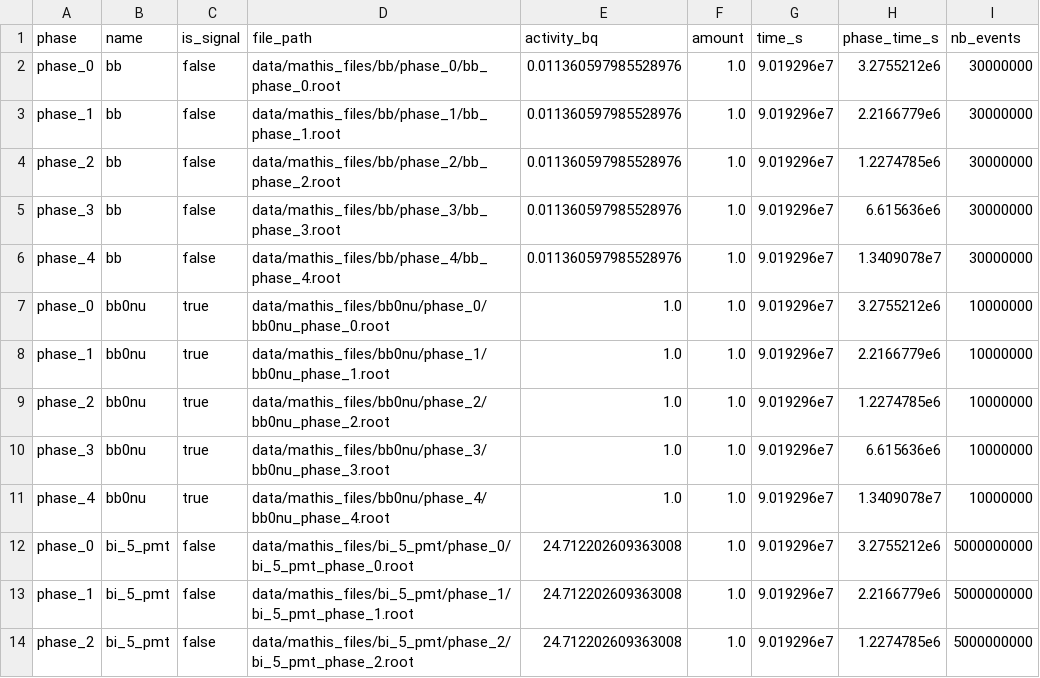
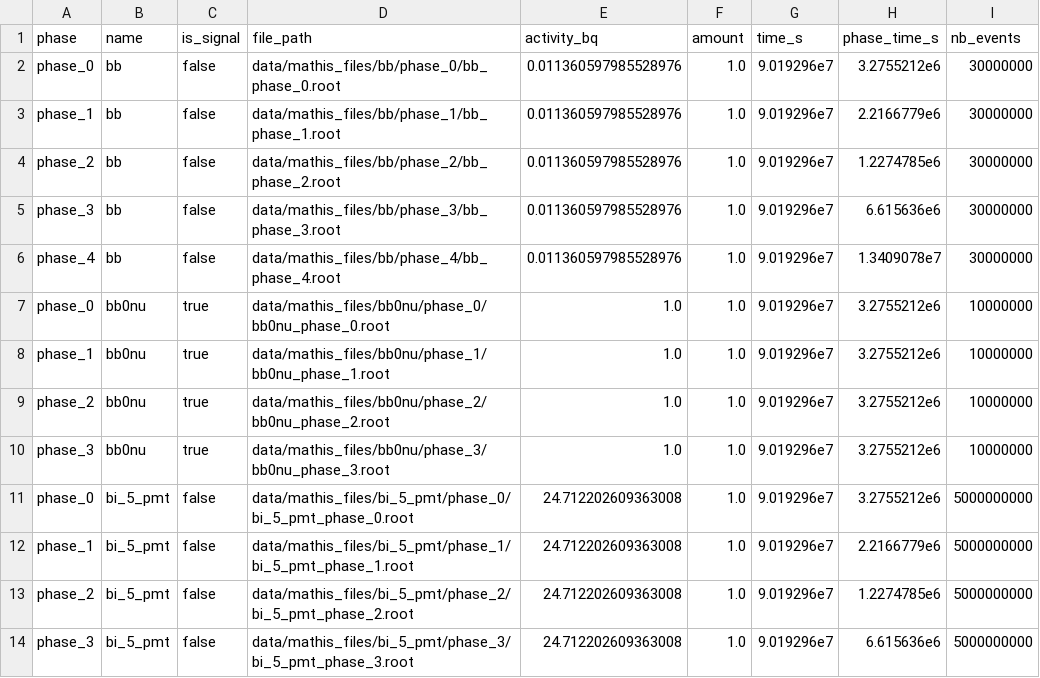
Before and after one commit to Shoram444/SN_Sensitivity_training, a CSV file: data/mathis_data_info_final.csv, drawn as a sheet; only a part is shown; the shorter side is filled out with more unchanged rows.

Commit message:
updated data info

```diff
--- a/data/mathis_data_info_final.csv
+++ b/data/mathis_data_info_final.csv
@@ -7,6 +7,5 @@ phase_4,bb,false,data/mathis_files/bb/phase_4/bb_phase_4.root,0.0113605979855289
 phase_0,bb0nu,true,data/mathis_files/bb0nu/phase_0/bb0nu_phase_0.root,1.0,1.0,9.019296e7,3.2755212e6,10000000
-phase_1,bb0nu,true,data/mathis_files/bb0nu/phase_1/bb0nu_phase_1.root,1.0,1.0,9.019296e7,2.2166779e6,10000000
-phase_2,bb0nu,true,data/mathis_files/bb0nu/phase_2/bb0nu_phase_2.root,1.0,1.0,9.019296e7,1.2274785e6,10000000
-phase_3,bb0nu,true,data/mathis_files/bb0nu/phase_3/bb0nu_phase_3.root,1.0,1.0,9.019296e7,6.615636e6,10000000
-phase_4,bb0nu,true,data/mathis_files/bb0nu/phase_4/bb0nu_phase_4.root,1.0,1.0,9.019296e7,1.3409078e7,10000000
+phase_1,bb0nu,true,data/mathis_files/bb0nu/phase_1/bb0nu_phase_1.root,1.0,1.0,9.019296e7,3.2755212e6,10000000
+phase_2,bb0nu,true,data/mathis_files/bb0nu/phase_2/bb0nu_phase_2.root,1.0,1.0,9.019296e7,3.2755212e6,10000000
+phase_3,bb0nu,true,data/mathis_files/bb0nu/phase_3/bb0nu_phase_3.root,1.0,1.0,9.019296e7,3.2755212e6,10000000
 phase_0,bi_5_pmt,false,data/mathis_files/bi_5_pmt/phase_0/bi_5_pmt_phase_0.root,24.712202609363008,1.0,9.019296e7,3.2755212e6,5000000000
```
Also changed, not shown: 2 other files.
